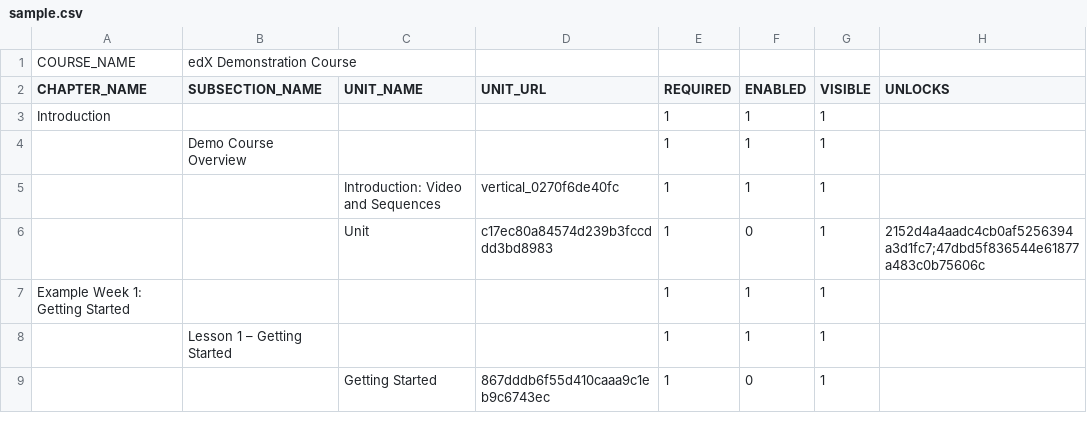
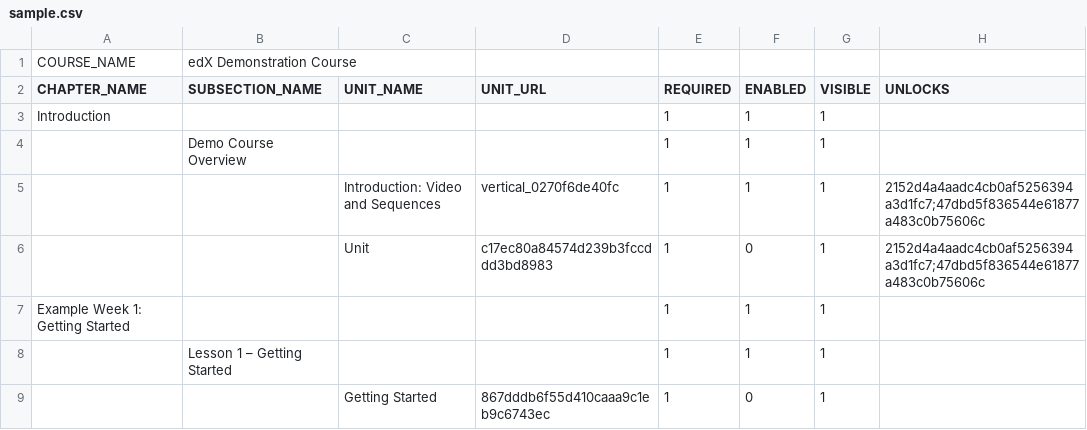
Before and after one commit to uncia-dev/LMSManipulator-XBlock, a CSV file: sample.csv, drawn as a sheet; only a part is shown.

```diff
--- a/sample.csv
+++ b/sample.csv
@@ -4,3 +4,3 @@ Introduction,,,,1,1,1,
 ,Demo Course Overview,,,1,1,1,
-,,Introduction: Video and Sequences,vertical_0270f6de40fc,1,1,1,
+,,Introduction: Video and Sequences,vertical_0270f6de40fc,1,1,1,2152d4a4aadc4cb0af5256394a3d1fc7;47dbd5f836544e61877a483c0b75606c
 ,,Unit,c17ec80a84574d239b3fccddd3bd8983,1,0,1,2152d4a4aadc4cb0af5256394a3d1fc7;47dbd5f836544e61877a483c0b75606c
```
Also changed, not shown: 6 other files.
